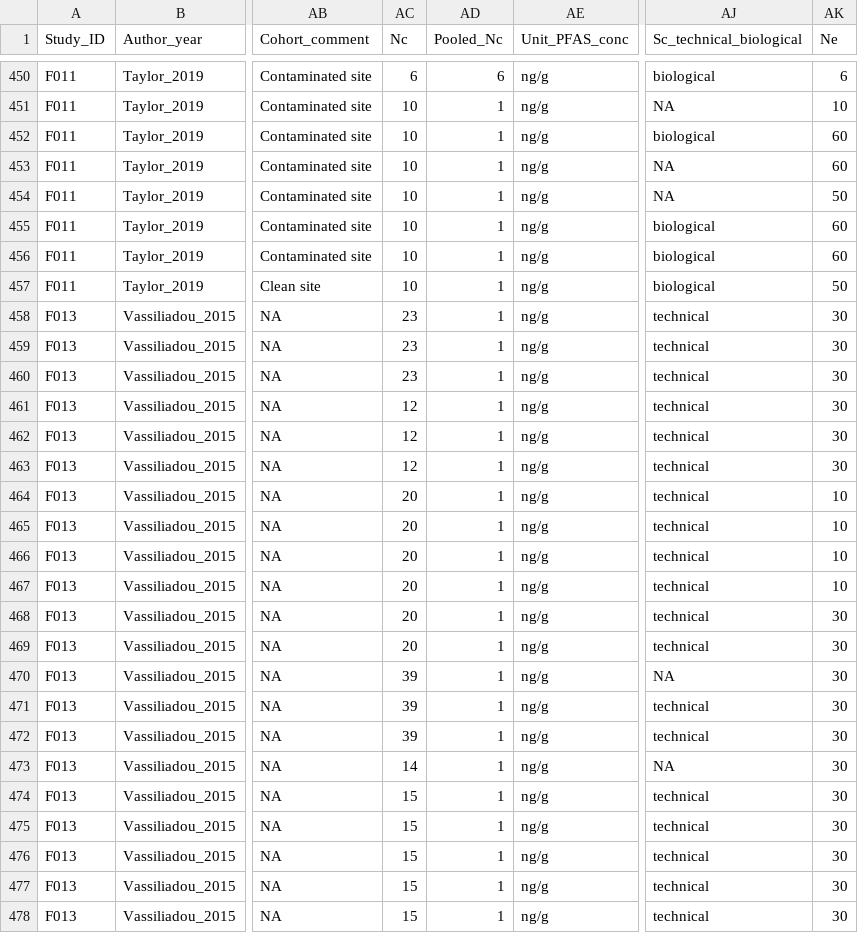
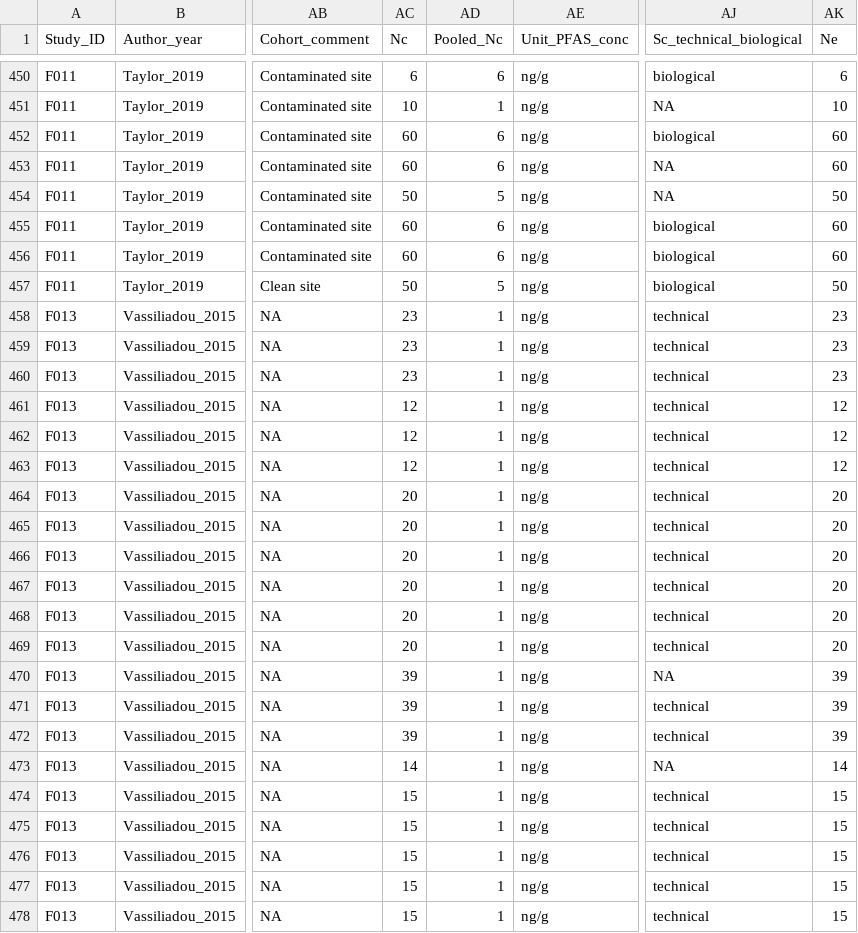
Before and after one commit to ScienceCath/CookedFish_PFAS, a CSV file: data/Rawdata.csv, drawn as a sheet; only a part is shown, gaps mark what is left out; the diff covers the shown part only; the diff names each change by its address in the sheet, - before the commit and + after, or states it on an @@ line.

Commit message:
Update

```diff
--- a/data/Rawdata.csv
+++ b/data/Rawdata.csv
-AC452:AC453 (Nc): 10
+AC452:AC453 (Nc): 60
-AD452:AD453 (Pooled_Nc): 1
+AD452:AD453 (Pooled_Nc): 6
-AC454 (Nc): 10
+AC454 (Nc): 50
-AD454 (Pooled_Nc): 1
+AD454 (Pooled_Nc): 5
-AC455:AC456 (Nc): 10
+AC455:AC456 (Nc): 60
-AD455:AD456 (Pooled_Nc): 1
+AD455:AD456 (Pooled_Nc): 6
-AC457 (Nc): 10
+AC457 (Nc): 50
-AD457 (Pooled_Nc): 1
+AD457 (Pooled_Nc): 5
-AK458:AK460 (Ne): 30
+AK458:AK460 (Ne): 23
-AK461:AK463 (Ne): 30
+AK461:AK463 (Ne): 12
-AK464:AK467 (Ne): 10
+AK464:AK467 (Ne): 20
-AK468:AK469 (Ne): 30
+AK468:AK469 (Ne): 20
-AK470:AK472 (Ne): 30
+AK470:AK472 (Ne): 39
-AK473 (Ne): 30
+AK473 (Ne): 14
-AK474:AK478 (Ne): 30
+AK474:AK478 (Ne): 15
```
Also changed, not shown: 57 edited cells elsewhere in this file.
